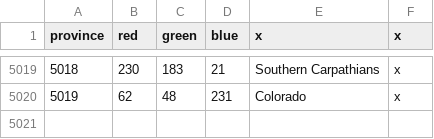
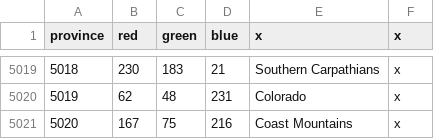
Before and after one commit to ZebastianCS/UU_EU4_Server_Mod_repo, a CSV file: Map/definition.csv, drawn as a sheet; only a part is shown, gaps mark what is left out; the diff names each change by its address in the sheet, - before the commit and + after, or states it on an @@ line.

```diff
--- a/Map/definition.csv
+++ b/Map/definition.csv
+row 5021: 5020 | 167 | 75 | 216 | Coast Mountains | x
```
Also changed, not shown: map/definition.csv, 33 other files.
